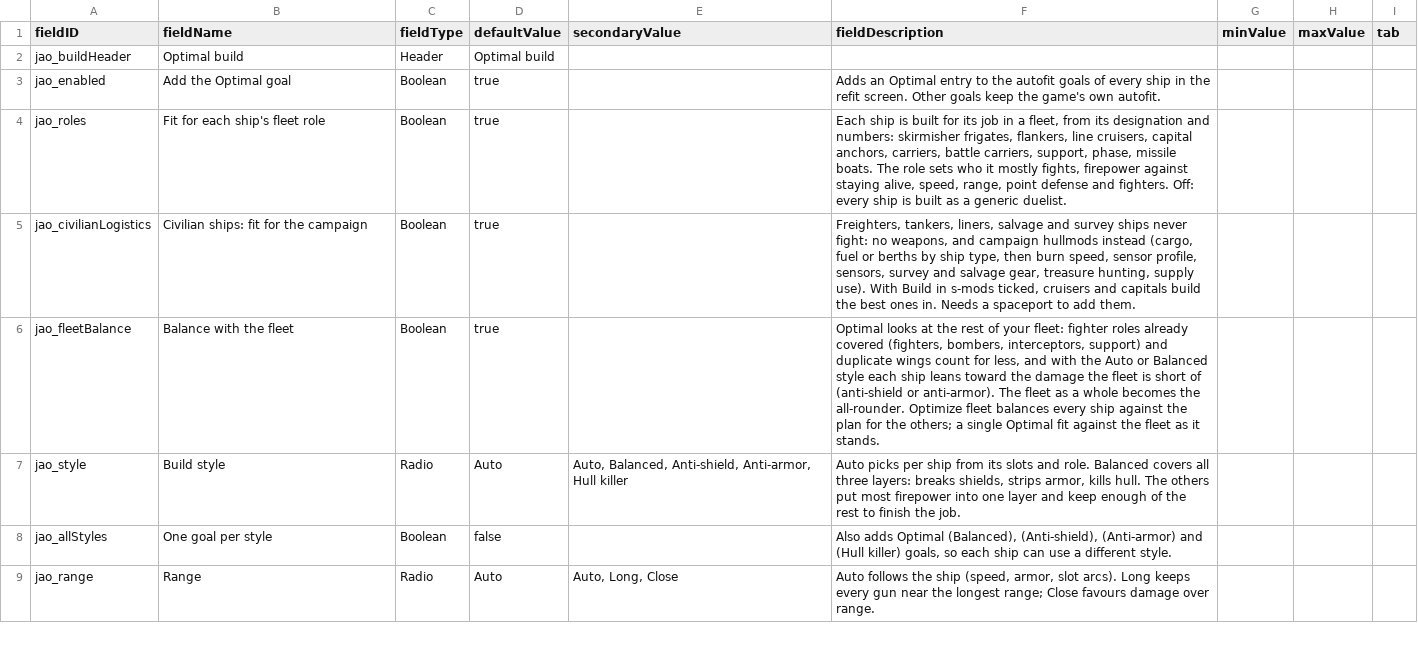
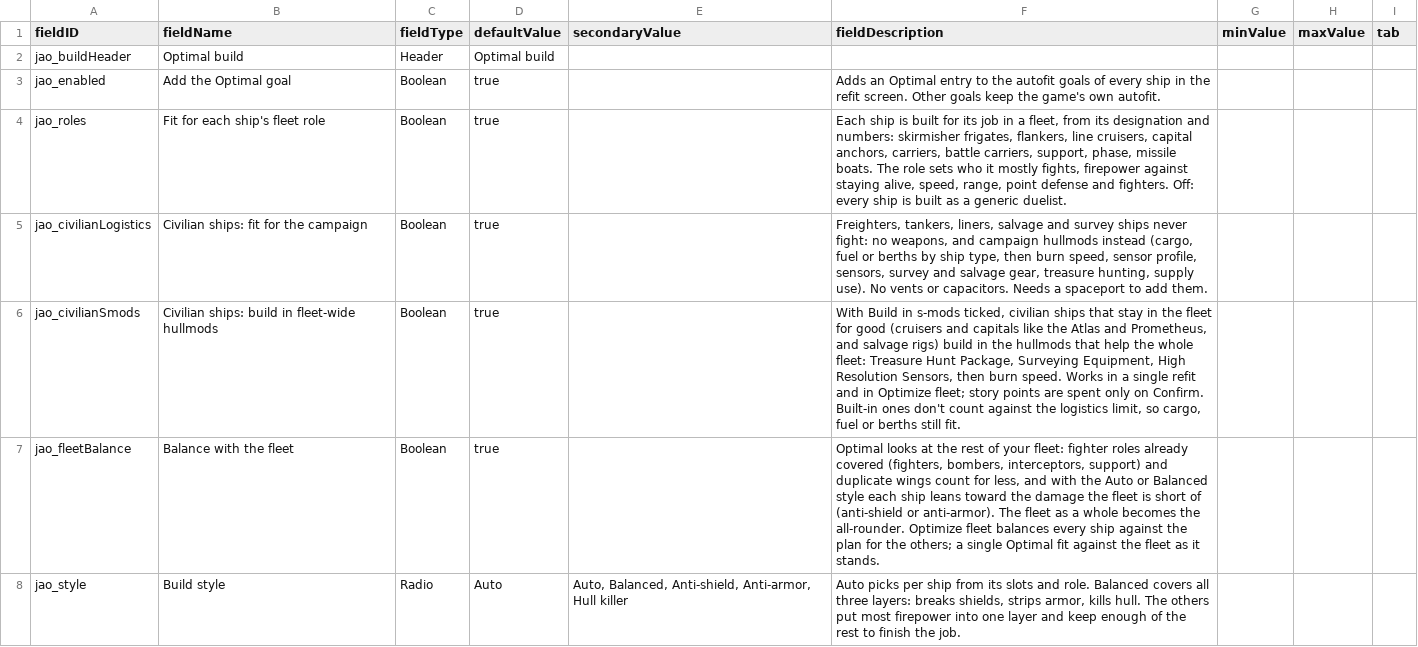
Before and after one commit to Mjolniar/auto-outfitting, a CSV file: data/config/LunaSettings.csv, drawn as a sheet; only a part is shown; the shorter side is filled out with more unchanged rows.

```diff
--- a/data/config/LunaSettings.csv
+++ b/data/config/LunaSettings.csv
@@ -4,3 +4,4 @@ jao_enabled,Add the Optimal goal,Boolean,true,,"Adds an Optimal entry to the aut
 jao_roles,Fit for each ship's fleet role,Boolean,true,,"Each ship is built for its job in a fleet, from its designation and numbers: skirmisher frigates, flankers, line cruisers, capital anchors, carriers, battle carriers, support, phase, missile boats. The role sets who it mostly fights, firepower against staying alive, speed, range, point defense and fighters. Off: every ship is built as a generic duelist.",,,
-jao_civilianLogistics,Civilian ships: fit for the campaign,Boolean,true,,"Freighters, tankers, liners, salvage and survey ships never fight: no weapons, and campaign hullmods instead (cargo, fuel or berths by ship type, then burn speed, sensor profile, sensors, survey and salvage gear, treasure hunting, supply use). With Build in s-mods ticked, cruisers and capitals build the best ones in. Needs a spaceport to add them.",,,
+jao_civilianLogistics,Civilian ships: fit for the campaign,Boolean,true,,"Freighters, tankers, liners, salvage and survey ships never fight: no weapons, and campaign hullmods instead (cargo, fuel or berths by ship type, then burn speed, sensor profile, sensors, survey and salvage gear, treasure hunting, supply use). No vents or capacitors. Needs a spaceport to add them.",,,
+jao_civilianSmods,Civilian ships: build in fleet-wide hullmods,Boolean,true,,"With Build in s-mods ticked, civilian ships that stay in the fleet for good (cruisers and capitals like the Atlas and Prometheus, and salvage rigs) build in the hullmods that help the whole fleet: Treasure Hunt Package, Surveying Equipment, High Resolution Sensors, then burn speed. Works in a single refit and in Optimize fleet; story points are spent only on Confirm. Built-in ones don't count against the logistics limit, so cargo, fuel or berths still fit.",,,
 jao_fleetBalance,Balance with the fleet,Boolean,true,,"Optimal looks at the rest of your fleet: fighter roles already covered (fighters, bombers, interceptors, support) and duplicate wings count for less, and with the Auto or Balanced style each ship leans toward the damage the fleet is short of (anti-shield or anti-armor). The fleet as a whole becomes the all-rounder. Optimize fleet balances every ship against the plan for the others; a single Optimal fit against the fleet as it stands.",,,
```
Also changed, not shown: 10 other files.
